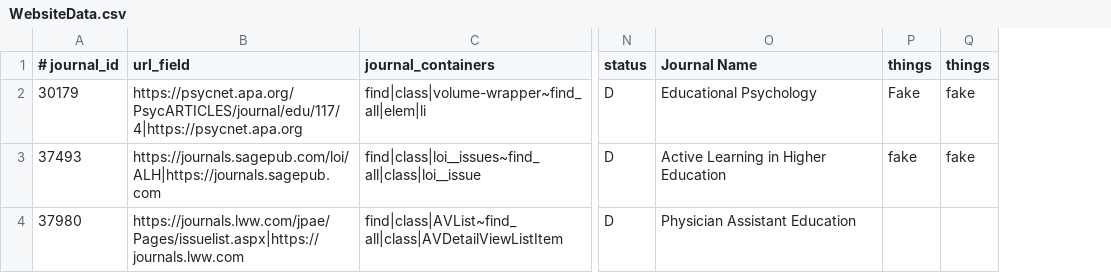
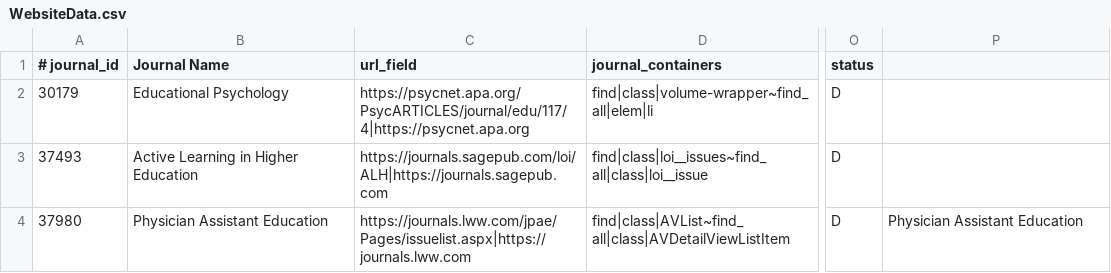
Before and after one commit to cartaR02/Journals-Scraping, a CSV file: Journals/WebsiteData.csv, drawn as a sheet; only a part is shown, gaps mark what is left out; removed rows and columns are numbered as before the commit, all else as after; the diff names each change by its address in the sheet, - before the commit and + after, or states it on an @@ line.

Commit message:
fixed journals and pubcoms

```diff
--- a/Journals/WebsiteData.csv
+++ b/Journals/WebsiteData.csv
+column B (Journal Name), rows 2-4: Educational Psychology | Active Learning in Higher Education | Physician Assistant Education
-column P (things), rows 2-3: Fake | fake
-column Q (things), rows 2-3: fake | fake
-P1: Journal Name
+P1: (empty)
-P2: Educational Psychology
+P2: (empty)
-P3: Active Learning in Higher Education
+P3: (empty)
```
Also changed, not shown: 4 other files.
